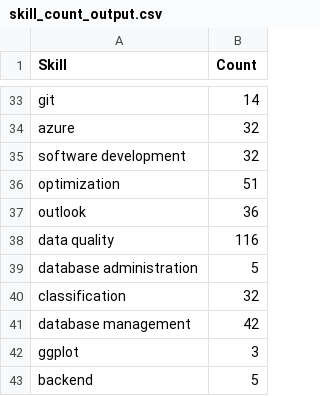
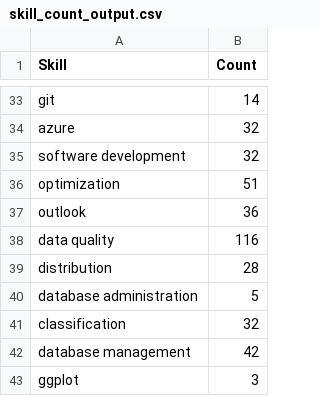
Before and after one commit to kodingwithkelly/GlassdoorProj, a CSV file: Data/skill_count_output.csv, drawn as a sheet; only a part is shown, gaps mark what is left out; the shorter side is filled out with more unchanged rows.

```diff
--- a/Data/skill_count_output.csv
+++ b/Data/skill_count_output.csv
@@ -38,2 +38,3 @@ outlook,36
 data quality,116
+distribution,28
 database administration,5
```
Also changed, not shown: 1 other file.
